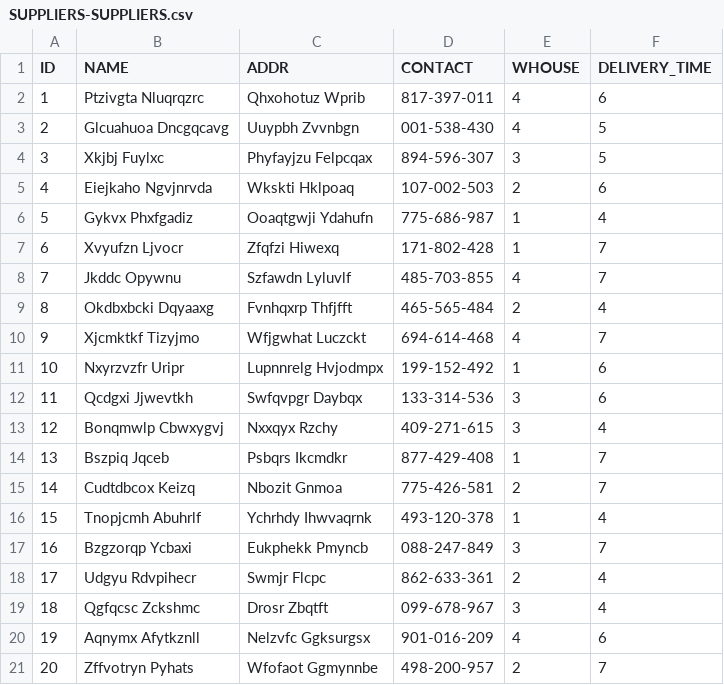
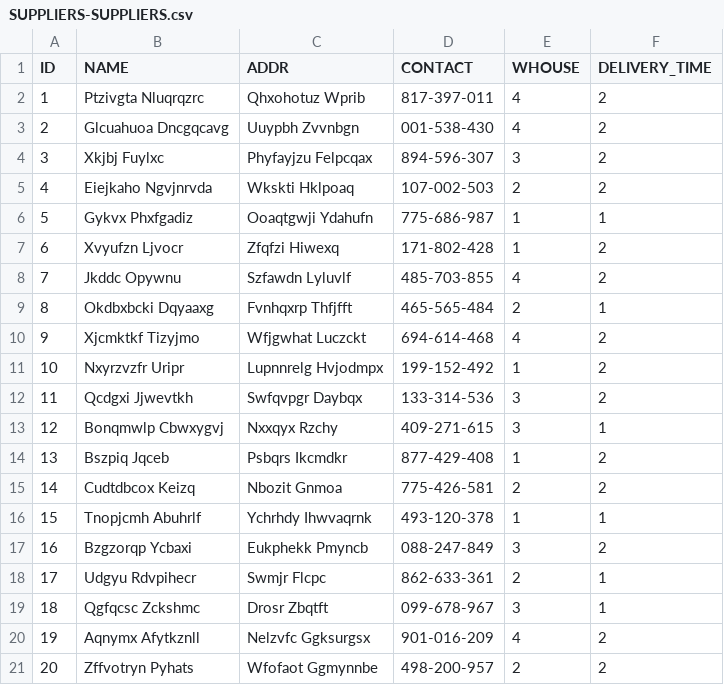
Before and after one commit to manparvesh/SIM, a CSV file: WebContent/data/SUPPLIERS-SUPPLIERS.csv, drawn as a sheet.

```diff
--- a/WebContent/data/SUPPLIERS-SUPPLIERS.csv
+++ b/WebContent/data/SUPPLIERS-SUPPLIERS.csv
@@ -1,21 +1,21 @@
 ID,NAME,ADDR,CONTACT,WHOUSE,DELIVERY_TIME
-1,Ptzivgta Nluqrqzrc,Qhxohotuz Wprib,817-397-011,4,6
-2,Glcuahuoa Dncgqcavg,Uuypbh Zvvnbgn,001-538-430,4,5
-3,Xkjbj Fuylxc,Phyfayjzu Felpcqax,894-596-307,3,5
-4,Eiejkaho Ngvjnrvda,Wkskti Hklpoaq,107-002-503,2,6
-5,Gykvx Phxfgadiz,Ooaqtgwji Ydahufn,775-686-987,1,4
-6,Xvyufzn Ljvocr,Zfqfzi Hiwexq,171-802-428,1,7
-7,Jkddc Opywnu,Szfawdn Lyluvlf,485-703-855,4,7
-8,Okdbxbcki Dqyaaxg,Fvnhqxrp Thfjfft,465-565-484,2,4
-9,Xjcmktkf Tizyjmo,Wfjgwhat Luczckt,694-614-468,4,7
-10,Nxyrzvzfr Uripr,Lupnnrelg Hvjodmpx,199-152-492,1,6
-11,Qcdgxi Jjwevtkh,Swfqvpgr Daybqx,133-314-536,3,6
-12,Bonqmwlp Cbwxygvj,Nxxqyx Rzchy,409-271-615,3,4
-13,Bszpiq Jqceb,Psbqrs Ikcmdkr,877-429-408,1,7
-14,Cudtdbcox Keizq,Nbozit Gnmoa,775-426-581,2,7
-15,Tnopjcmh Abuhrlf,Ychrhdy Ihwvaqrnk,493-120-378,1,4
-16,Bzgzorqp Ycbaxi,Eukphekk Pmyncb,088-247-849,3,7
-17,Udgyu Rdvpihecr,Swmjr Flcpc,862-633-361,2,4
-18,Qgfqcsc Zckshmc,Drosr Zbqtft,099-678-967,3,4
-19,Aqnymx Afytkznll,Nelzvfc Ggksurgsx,901-016-209,4,6
-20,Zffvotryn Pyhats,Wfofaot Ggmynnbe,498-200-957,2,7
+1,Ptzivgta Nluqrqzrc,Qhxohotuz Wprib,817-397-011,4,2
+2,Glcuahuoa Dncgqcavg,Uuypbh Zvvnbgn,001-538-430,4,2
+3,Xkjbj Fuylxc,Phyfayjzu Felpcqax,894-596-307,3,2
+4,Eiejkaho Ngvjnrvda,Wkskti Hklpoaq,107-002-503,2,2
+5,Gykvx Phxfgadiz,Ooaqtgwji Ydahufn,775-686-987,1,1
+6,Xvyufzn Ljvocr,Zfqfzi Hiwexq,171-802-428,1,2
+7,Jkddc Opywnu,Szfawdn Lyluvlf,485-703-855,4,2
+8,Okdbxbcki Dqyaaxg,Fvnhqxrp Thfjfft,465-565-484,2,1
+9,Xjcmktkf Tizyjmo,Wfjgwhat Luczckt,694-614-468,4,2
+10,Nxyrzvzfr Uripr,Lupnnrelg Hvjodmpx,199-152-492,1,2
+11,Qcdgxi Jjwevtkh,Swfqvpgr Daybqx,133-314-536,3,2
+12,Bonqmwlp Cbwxygvj,Nxxqyx Rzchy,409-271-615,3,1
+13,Bszpiq Jqceb,Psbqrs Ikcmdkr,877-429-408,1,2
+14,Cudtdbcox Keizq,Nbozit Gnmoa,775-426-581,2,2
+15,Tnopjcmh Abuhrlf,Ychrhdy Ihwvaqrnk,493-120-378,1,1
+16,Bzgzorqp Ycbaxi,Eukphekk Pmyncb,088-247-849,3,2
+17,Udgyu Rdvpihecr,Swmjr Flcpc,862-633-361,2,1
+18,Qgfqcsc Zckshmc,Drosr Zbqtft,099-678-967,3,1
+19,Aqnymx Afytkznll,Nelzvfc Ggksurgsx,901-016-209,4,2
+20,Zffvotryn Pyhats,Wfofaot Ggmynnbe,498-200-957,2,2
```
Also changed, not shown: WebContent/data/ORDERADD-ORDERADD.csv, WebContent/data/ORDERADDDETAILS-ORDERADDDETAILS.csv, 8 other files.
